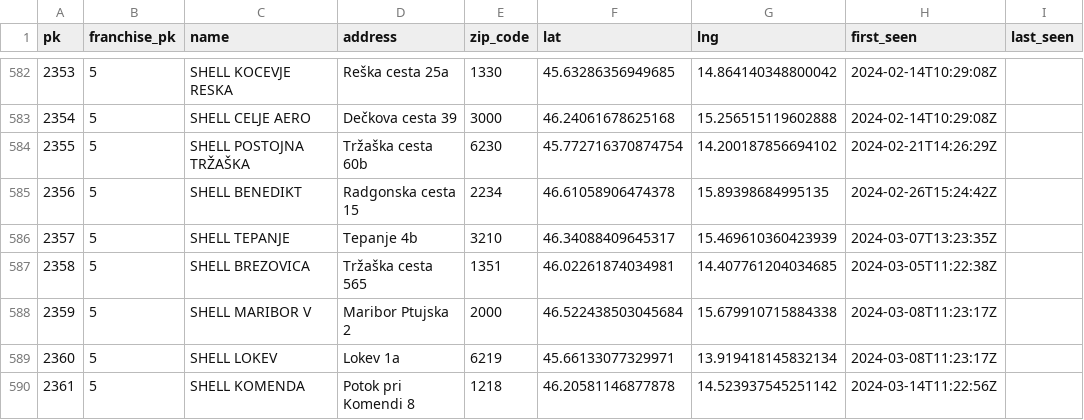
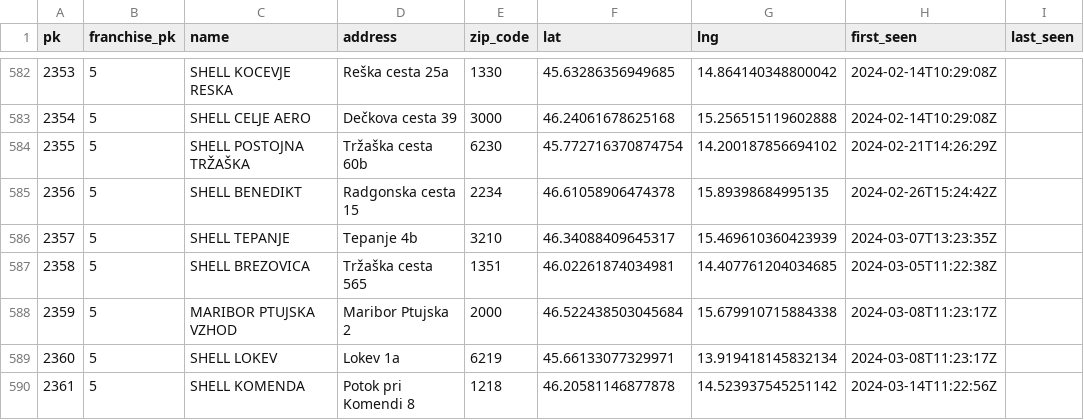
Before and after one commit to stefanb/goriva-data, a CSV file: history/stations.csv, drawn as a sheet; only a part is shown, gaps mark what is left out.

```diff
--- a/history/stations.csv
+++ b/history/stations.csv
@@ -587,3 +587,3 @@ pk,franchise_pk,name,address,zip_code,lat,lng,first_seen,last_seen
 2358,5,SHELL BREZOVICA,Tržaška cesta 565,1351,46.02261874034981,14.407761204034685,2024-03-05T11:22:38Z,
-2359,5,SHELL MARIBOR V,Maribor Ptujska 2,2000,46.522438503045684,15.679910715884338,2024-03-08T11:23:17Z,
+2359,5,MARIBOR PTUJSKA VZHOD,Maribor Ptujska 2,2000,46.522438503045684,15.679910715884338,2024-03-08T11:23:17Z,
 2360,5,SHELL LOKEV,Lokev 1a,6219,45.66133077329971,13.919418145832134,2024-03-08T11:23:17Z,
```
Also changed, not shown: history/snapshots.csv, 1 other file.
